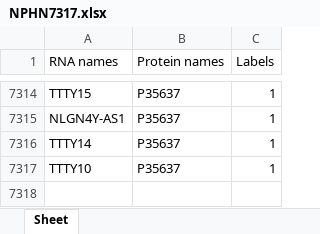
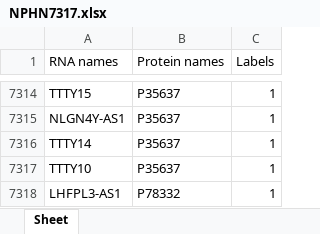
Before and after one commit to zhangxin11111/NPI-HGNN, an Excel workbook: data/NPHN7317/processed_database_data/NPHN7317.xlsx, sheet Sheet, drawn as a sheet; only a part is shown, gaps mark what is left out; values as stored, in another font and other column widths than the file's, no borders; the diff names each change by its address in the sheet, - before the commit and + after, or states it on an @@ line.

```diff
--- a/data/NPHN7317/processed_database_data/NPHN7317.xlsx (sheet Sheet)
+++ b/data/NPHN7317/processed_database_data/NPHN7317.xlsx (sheet Sheet)
+row 7318: LHFPL3-AS1 | P78332 | 1
```
Also changed, not shown: 2 other files.
